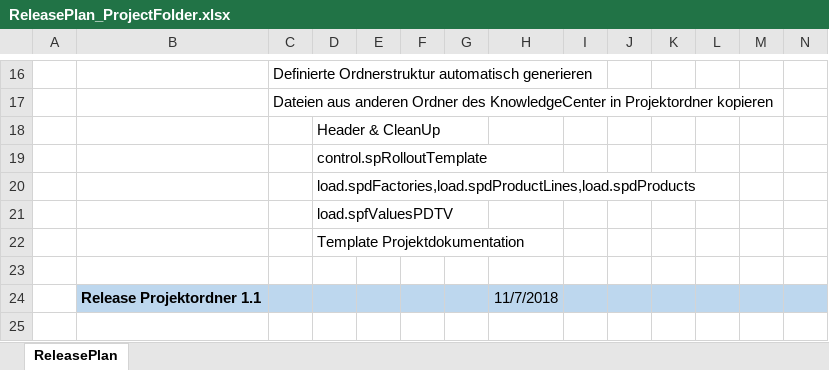
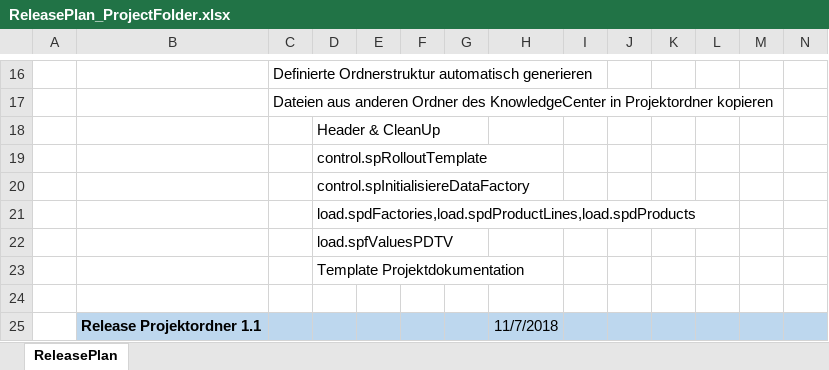
Before and after one commit to saxess-software/DataFactory-Knowledge-Center, an Excel workbook: 8. Harmonising standards/01_Project organisation/02_Project Folder/ReleasePlan_ProjectFolder.xlsx, sheet ReleasePlan, drawn as a sheet; only a part is shown, gaps mark what is left out; the shorter side is filled out with more unchanged rows; values as stored, in another font and other column widths than the file's, no borders; charts and pictures and conditional formats not drawn; the diff names each change by its address in the sheet, - before the commit and + after, or states it on an @@ line.

Commit message:
Update ReleasePlan project folder

```diff
--- a/8. Harmonising standards/01_Project organisation/02_Project Folder/ReleasePlan_ProjectFolder.xlsx (sheet ReleasePlan)
+++ b/8. Harmonising standards/01_Project organisation/02_Project Folder/ReleasePlan_ProjectFolder.xlsx (sheet ReleasePlan)
+row 20:  |  |  | control.spInitialisiereDataFactory
```
